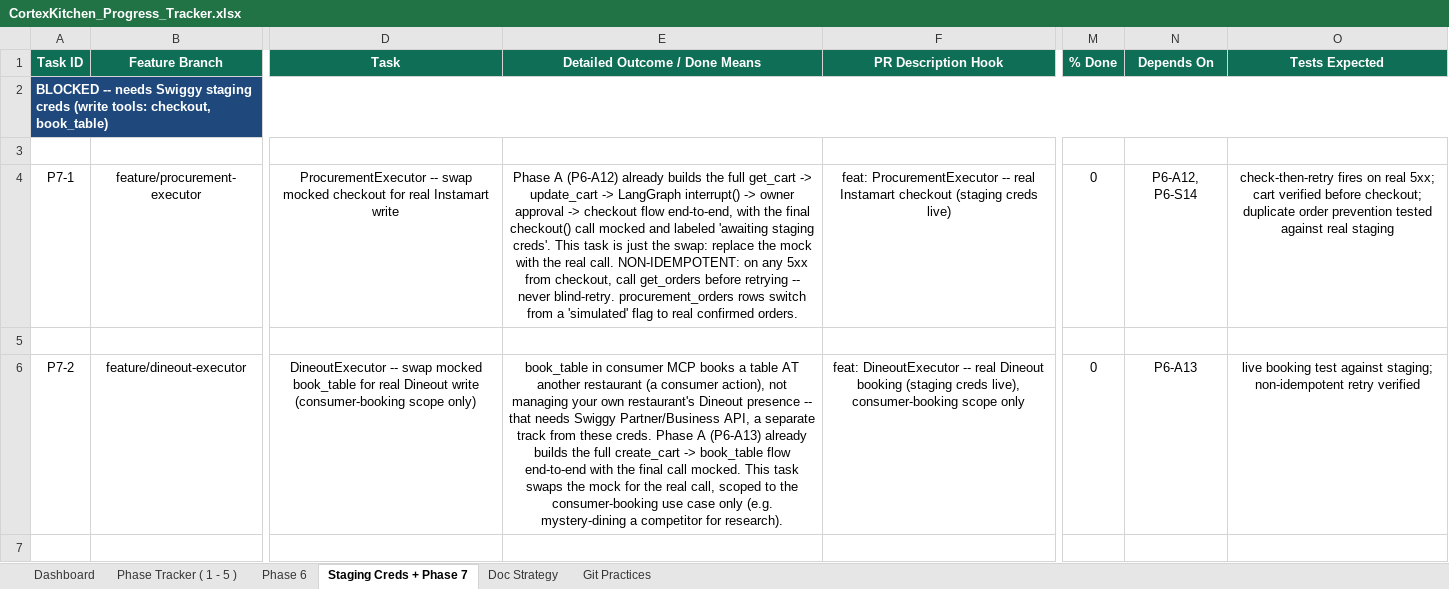
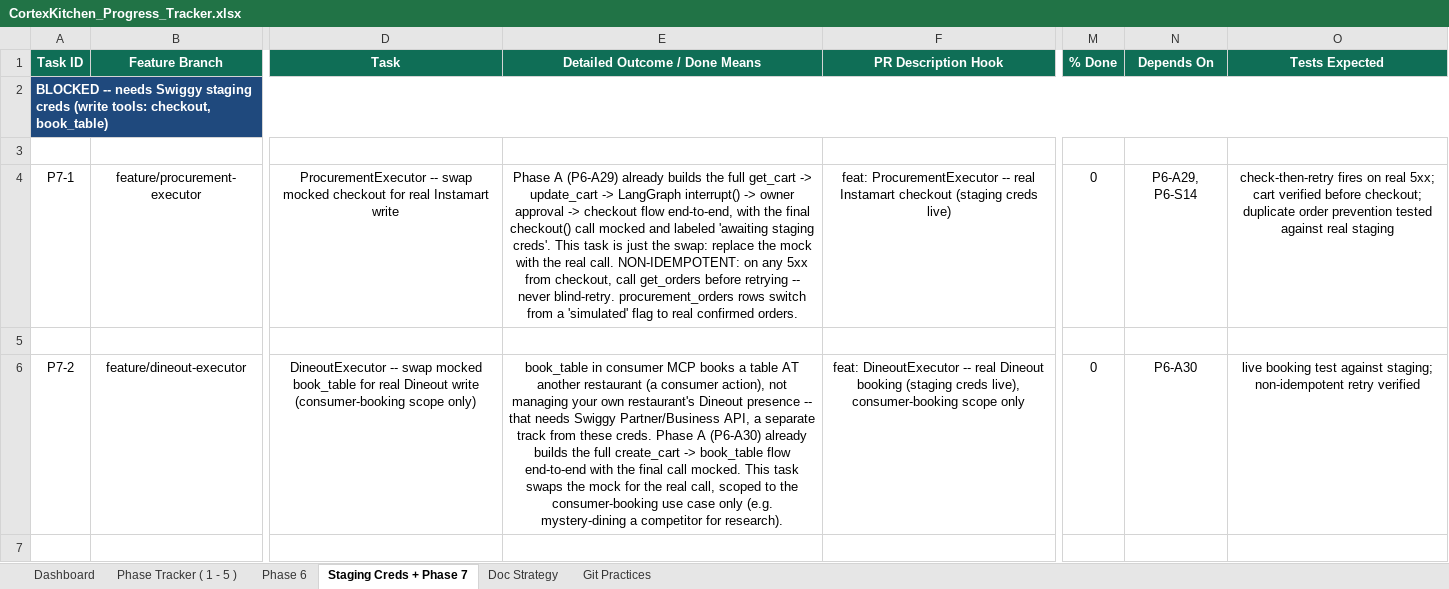
Before and after one commit to anoushka45/cortexkitchen, an Excel workbook: CortexKitchen_Progress_Tracker.xlsx, sheet Staging Creds + Phase 7, drawn as a sheet; only a part is shown, gaps mark what is left out; values as stored, in another font and other column widths than the file's, no borders; the diff covers the shown part only; the diff names each change by its address in the sheet, - before the commit and + after, or states it on an @@ line.

Commit message:
tracker: renumber P6-A1-A36 to match actual build sequence after the procurement/Action Queue deferral
Task IDs now read strictly top-to-bottom matching the real order we'll
build in, not just physical position with old labels. All Depends On
references remapped in both the Phase 6 sheet and the Staging Creds +
Phase 7 sheet (including inline prose mentions).

```diff
--- a/CortexKitchen_Progress_Tracker.xlsx (sheet Staging Creds + Phase 7)
+++ b/CortexKitchen_Progress_Tracker.xlsx (sheet Staging Creds + Phase 7)
-E4 (Detailed Outcome / Done Means): Phase A (P6-A12) already builds…
+E4 (Detailed Outcome / Done Means): Phase A (P6-A29) already builds…
-N4 (Depends On): P6-A12, P6-S14
+N4 (Depends On): P6-A29, P6-S14
-E6 (Detailed Outcome / Done Means): …Phase A (P6-A13) already builds…
+E6 (Detailed Outcome / Done Means): …Phase A (P6-A30) already builds…
-N6 (Depends On): P6-A13
+N6 (Depends On): P6-A30
```
Also changed, not shown: 3 edited cells elsewhere in this sheet, sheet Phase 6.
